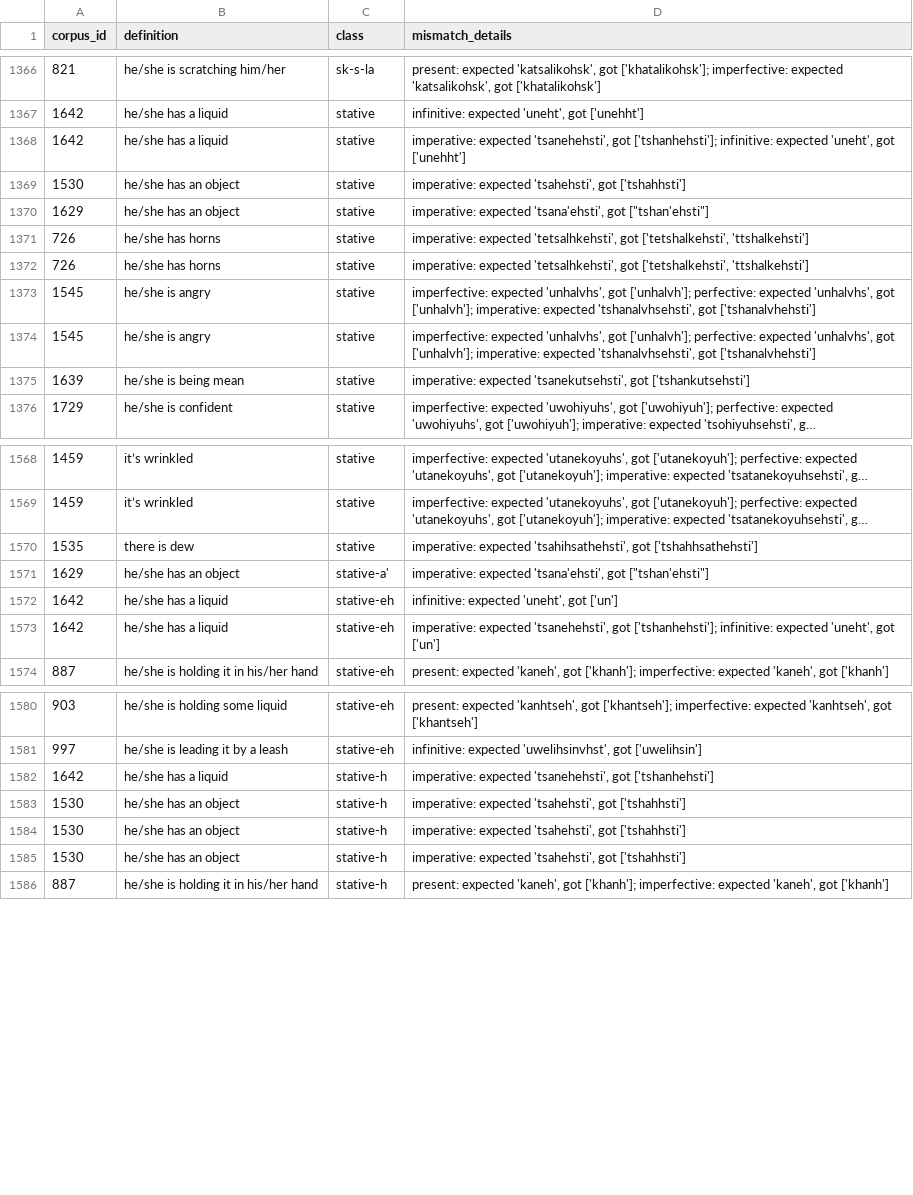
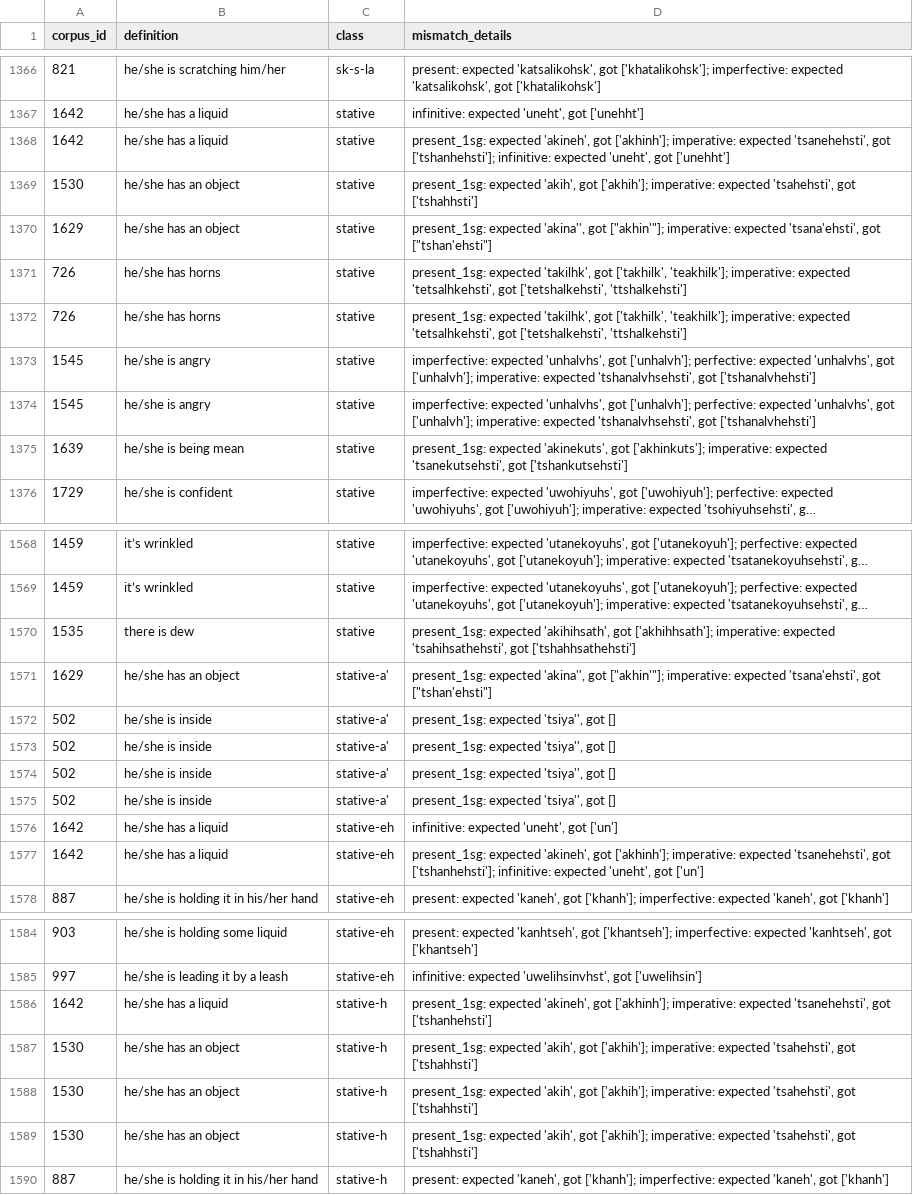
Before and after one commit to CharlieMcVicker/king-recreation, a CSV file: artifacts/reports/reconstruction_failures.csv, drawn as a sheet; only a part is shown, gaps mark what is left out; long unchanged cells end in …; addresses are those after the commit; the diff covers the shown part only; the diff names each change by its address in the sheet, - before the commit and + after, or states it on an @@ line.

Commit message:
Persist segmented forms and include present_1sg in reconstruction
- Update reconstruct_from_roots.py to serialize segmented_forms to validated_reconstructable_roots.csv.
- Update dedupe_roots.py to deserialize segmented_forms for inclusion in JSON artifacts.
- Include present_1sg in the list of forms to validate in reconstruct_from_roots.py.
- Update pronominals.py with vowel overrides.
- Update artifacts reflecting the persisted segmented forms.

```diff
--- a/artifacts/reports/reconstruction_failures.csv
+++ b/artifacts/reports/reconstruction_failures.csv
-D1368 (mismatch_details): imperative: expected…
+D1368 (mismatch_details): present_1sg: expected 'akineh', got ['akhinh']; imperative: expected…
-D1369 (mismatch_details): imperative: expected…
+D1369 (mismatch_details): present_1sg: expected 'akih', got ['akhih']; imperative: expected…
-D1370 (mismatch_details): imperative: expected…
+D1370 (mismatch_details): present_1sg: expected 'akina'', got ["akhin'"]; imperative: expected…
-D1371:D1372 (mismatch_details): imperative: expected…
+D1371:D1372 (mismatch_details): present_1sg: expected 'takilhk', got ['takhilk', 'teakhilk']; imperative: expected…
-D1375 (mismatch_details): imperative: expected…
+D1375 (mismatch_details): present_1sg: expected 'akinekuts', got ['akhinkuts']; imperative: expected…
-D1570 (mismatch_details): imperative: expected…
+D1570 (mismatch_details): present_1sg: expected 'akihihsath', got ['akhihhsath']; imperative: expected…
-D1571 (mismatch_details): imperative: expected…
+D1571 (mismatch_details): present_1sg: expected 'akina'', got ["akhin'"]; imperative: expected…
+row 1572: 502 | he/she is inside | stative-a' | present_1sg: expected 'tsiya'', got []
+row 1573: 502 | he/she is inside | stative-a' | present_1sg: expected 'tsiya'', got []
+row 1574: 502 | he/she is inside | stative-a' | present_1sg: expected 'tsiya'', got []
+row 1575: 502 | he/she is inside | stative-a' | present_1sg: expected 'tsiya'', got []
-D1577 (mismatch_details): imperative: expected…
+D1577 (mismatch_details): present_1sg: expected 'akineh', got ['akhinh']; imperative: expected…
-D1586 (mismatch_details): imperative: expected…
+D1586 (mismatch_details): present_1sg: expected 'akineh', got ['akhinh']; imperative: expected…
-D1587:D1589 (mismatch_details): imperative: expected…
+D1587:D1589 (mismatch_details): present_1sg: expected 'akih', got ['akhih']; imperative: expected…
```
Also changed, not shown: 62 edited cells elsewhere in this file, artifacts/corpora/corpus_no_pre_no_asp.csv, artifacts/data/matches_validated.csv, 9 other files.
